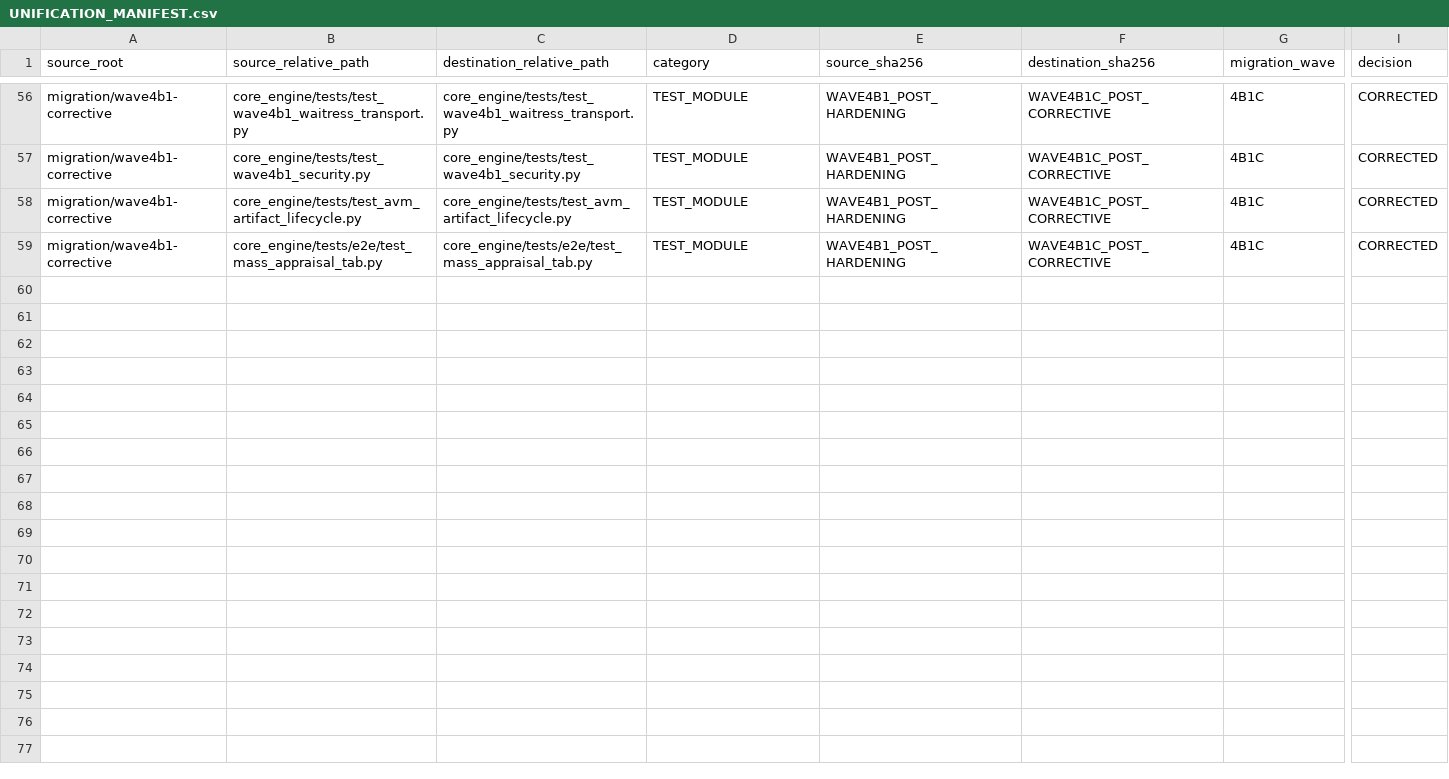
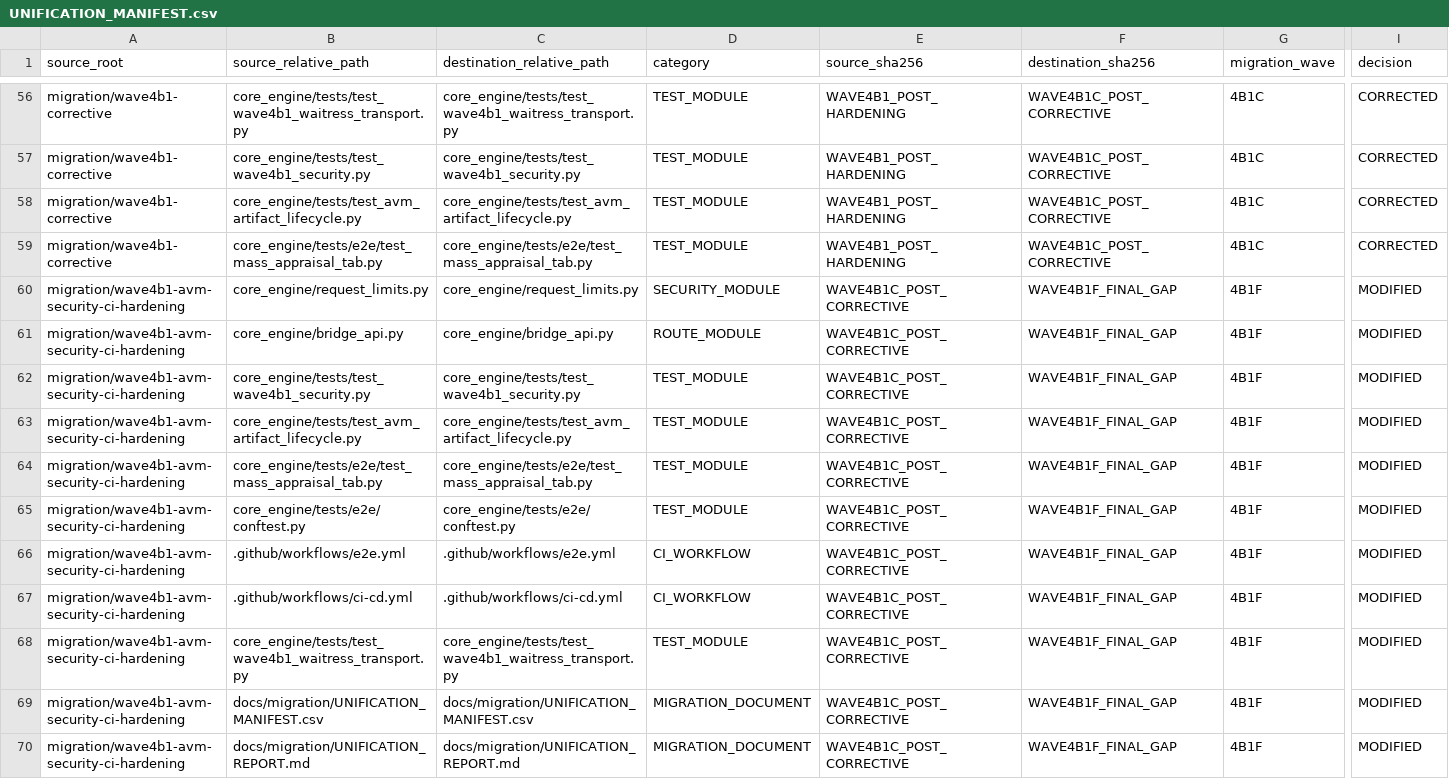
Before and after one commit to hishamappraiserman29-oss/expert-smart, a CSV file: docs/migration/UNIFICATION_MANIFEST.csv, drawn as a sheet; only a part is shown, gaps mark what is left out; rows hold the shown columns only; the diff names each change by its address in the sheet, - before the commit and + after, or states it on an @@ line.

```diff
--- a/docs/migration/UNIFICATION_MANIFEST.csv
+++ b/docs/migration/UNIFICATION_MANIFEST.csv
+row 60: migration/wave4b1-avm-security-ci-hardening | core_engine/request_limits.py | core_engine/request_limits.py | SECURITY_MODULE | WAVE4B1C_POST_CORRECTIVE | WAVE4B1F_FINAL_GAP | 4B1F | MODIFIED
+row 61: migration/wave4b1-avm-security-ci-hardening | core_engine/bridge_api.py | core_engine/bridge_api.py | ROUTE_MODULE | WAVE4B1C_POST_CORRECTIVE | WAVE4B1F_FINAL_GAP | 4B1F | MODIFIED
+row 62: migration/wave4b1-avm-security-ci-hardening | core_engine/tests/test_wave4b1_security.py | core_engine/tests/test_wave4b1_security.py | TEST_MODULE | WAVE4B1C_POST_CORRECTIVE | WAVE4B1F_FINAL_GAP | 4B1F | MODIFIED
+row 63: migration/wave4b1-avm-security-ci-hardening | core_engine/tests/test_avm_artifact_lifecycle.py | core_engine/tests/test_avm_artifact_lifecycle.py | TEST_MODULE | WAVE4B1C_POST_CORRECTIVE | WAVE4B1F_FINAL_GAP | 4B1F | MODIFIED
+row 64: migration/wave4b1-avm-security-ci-hardening | core_engine/tests/e2e/test_mass_appraisal_tab.py | core_engine/tests/e2e/test_mass_appraisal_tab.py | TEST_MODULE | WAVE4B1C_POST_CORRECTIVE | WAVE4B1F_FINAL_GAP | 4B1F | MODIFIED
+row 65: migration/wave4b1-avm-security-ci-hardening | core_engine/tests/e2e/conftest.py | core_engine/tests/e2e/conftest.py | TEST_MODULE | WAVE4B1C_POST_CORRECTIVE | WAVE4B1F_FINAL_GAP | 4B1F | MODIFIED
+row 66: migration/wave4b1-avm-security-ci-hardening | .github/workflows/e2e.yml | .github/workflows/e2e.yml | CI_WORKFLOW | WAVE4B1C_POST_CORRECTIVE | WAVE4B1F_FINAL_GAP | 4B1F | MODIFIED
+row 67: migration/wave4b1-avm-security-ci-hardening | .github/workflows/ci-cd.yml | .github/workflows/ci-cd.yml | CI_WORKFLOW | WAVE4B1C_POST_CORRECTIVE | WAVE4B1F_FINAL_GAP | 4B1F | MODIFIED
+row 68: migration/wave4b1-avm-security-ci-hardening | core_engine/tests/test_wave4b1_waitress_transport.py | core_engine/tests/test_wave4b1_waitress_transport.py | TEST_MODULE | WAVE4B1C_POST_CORRECTIVE | WAVE4B1F_FINAL_GAP | 4B1F | MODIFIED
+row 69: migration/wave4b1-avm-security-ci-hardening | docs/migration/UNIFICATION_MANIFEST.csv | docs/migration/UNIFICATION_MANIFEST.csv | MIGRATION_DOCUMENT | WAVE4B1C_POST_CORRECTIVE | WAVE4B1F_FINAL_GAP | 4B1F | MODIFIED
+row 70: migration/wave4b1-avm-security-ci-hardening | docs/migration/UNIFICATION_REPORT.md | docs/migration/UNIFICATION_REPORT.md | MIGRATION_DOCUMENT | WAVE4B1C_POST_CORRECTIVE | WAVE4B1F_FINAL_GAP | 4B1F | MODIFIED
```
Also changed, not shown: 10 other files.
